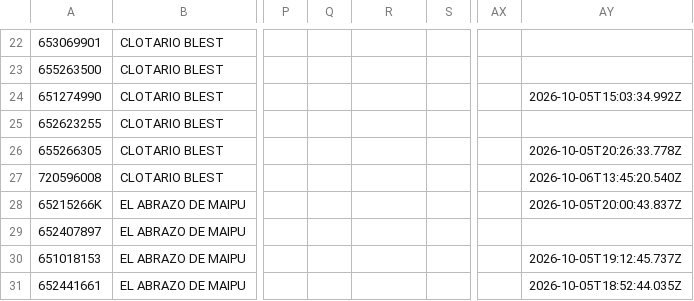
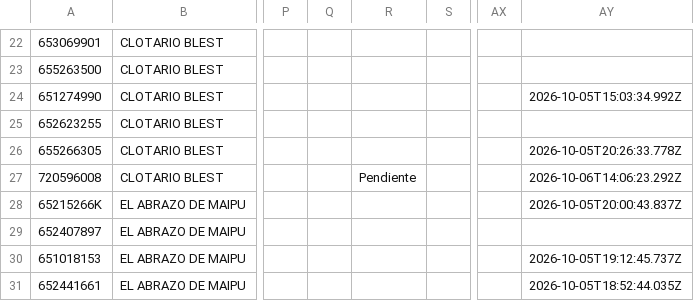
Before and after one commit to juliansuy/seguimientotubarriomasseguro, a CSV file: datos-proyectos.csv, drawn as a sheet; only a part is shown, gaps mark what is left out; the diff names each change by its address in the sheet, - before the commit and + after, or states it on an @@ line.

Commit message:
Sincronización automática 2026-10-06T14:24:33.699Z

```diff
--- a/datos-proyectos.csv
+++ b/datos-proyectos.csv
-R27: (empty)
+R27: Pendiente
-AY27: 2026-10-06T13:45:20.540Z
+AY27: 2026-10-06T14:06:23.292Z
```
